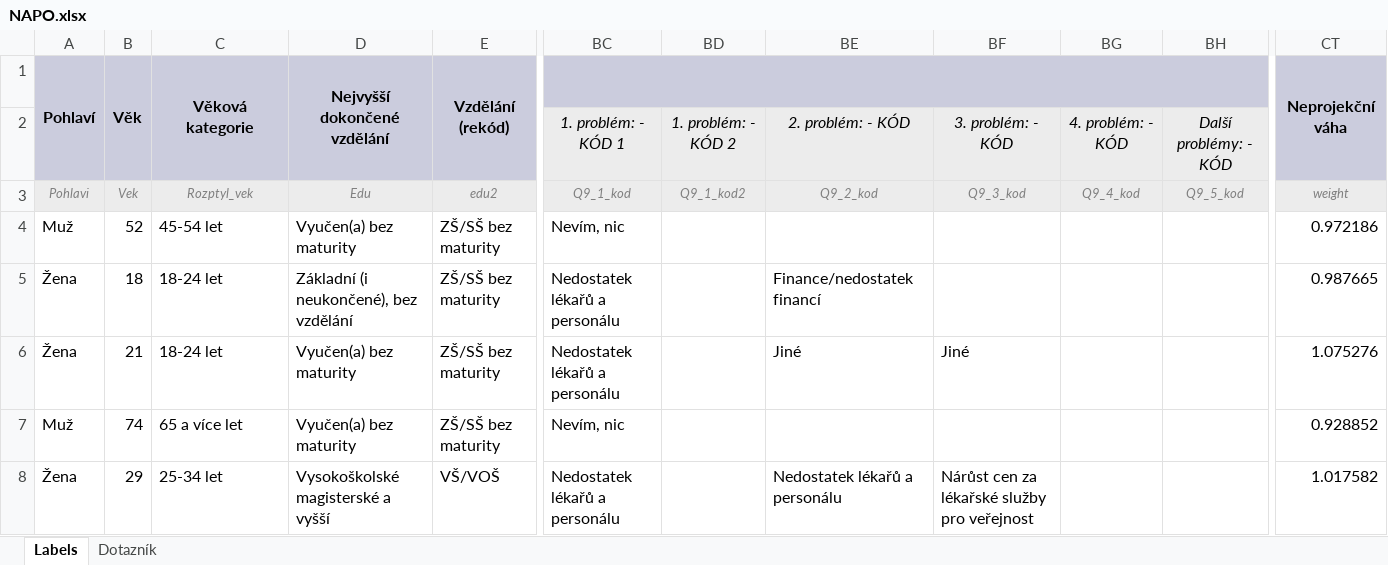
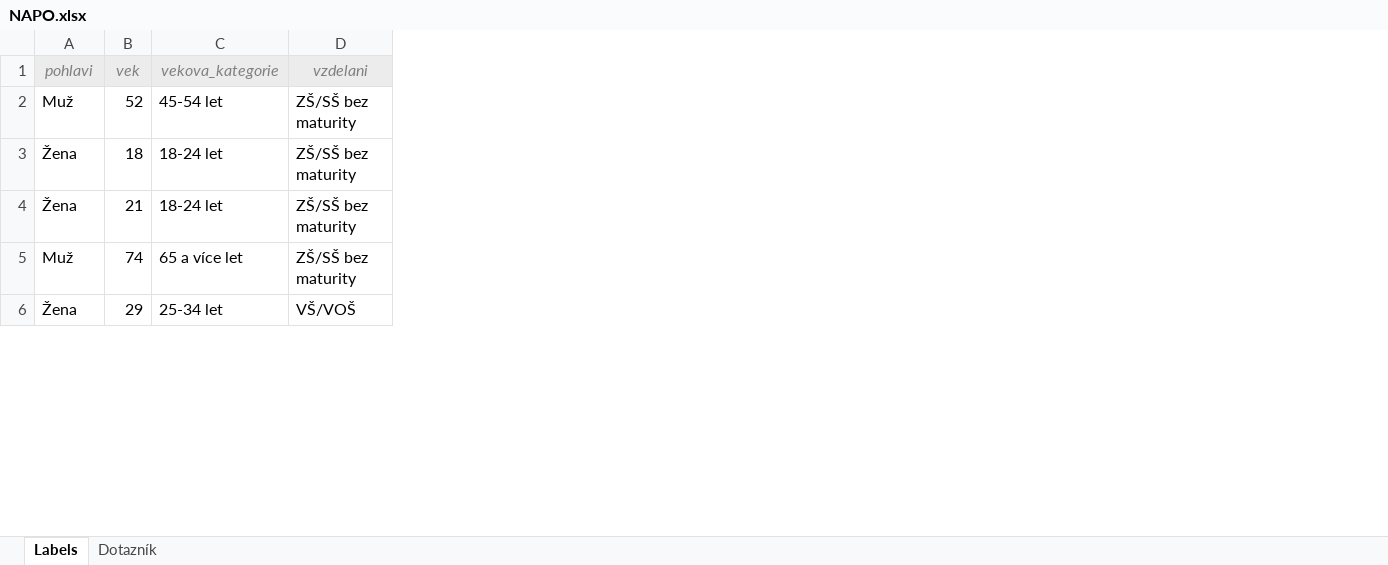
Before and after one commit to makj06/4IT460_project, an Excel workbook: data/NAPO.xlsx, sheet Labels, drawn as a sheet; only a part is shown, gaps mark what is left out; values as stored, in another font and other column widths than the file's, no borders; removed rows and columns are numbered as before the commit, all else as after; rows hold the shown columns only; ↵ is a line break in a cell; the diff names each change by its address in the sheet, - before the commit and + after, or states it on an @@ line.

Commit message:
Trial with final data

```diff
--- a/data/NAPO.xlsx (sheet Labels)
+++ b/data/NAPO.xlsx (sheet Labels)
-column D, rows 4-8: Vyučen(a) bez maturity | Základní (i neukončené), bez vzdělání | Vyučen(a) bez maturity | Vyučen(a) bez maturity | Vysokoškolské magisterské a vyšší
-column BC, rows 4-8: Nevím, nic | Nedostatek lékařů a personálu | Nedostatek lékařů a personálu | Nevím, nic | Nedostatek lékařů a personálu
-column BD, empty
-column BE, rows 5-8: Finance/nedostatek financí | Jiné |  | Nedostatek lékařů a personálu
-column BF, rows 6-8: Jiné |  | Nárůst cen za lékařské služby pro veřejnost
-column BG, empty
-column BH, empty
-column CT, rows 4-8: 0.972186 | 0.987665 | 1.075276 | 0.928852 | 1.017582
-row 1: Pohlaví | Věk | Věková kategorie | Nejvyšší dokončené vzdělání | Vzdělání ↵ (rekód) |  |  |  |  |  |  | Neprojekční váha
-row 2:  |  |  |  |  | 1. problém: - KÓD 1 | 1. problém: - KÓD 2 | 2. problém: - KÓD | 3. problém: - KÓD | 4. problém: - KÓD | Další problémy: - KÓD
-row 3: Pohlavi | Vek | Rozptyl_vek | Edu | edu2 | Q9_1_kod | Q9_1_kod2 | Q9_2_kod | Q9_3_kod | Q9_4_kod | Q9_5_kod | weight
+row 1: pohlavi | vek | vekova_kategorie | vzdelani
```
Also changed, not shown: formulas that keep their value, hidden cells, 1 other file.
